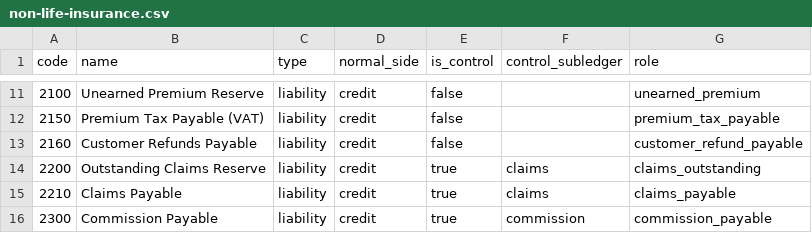
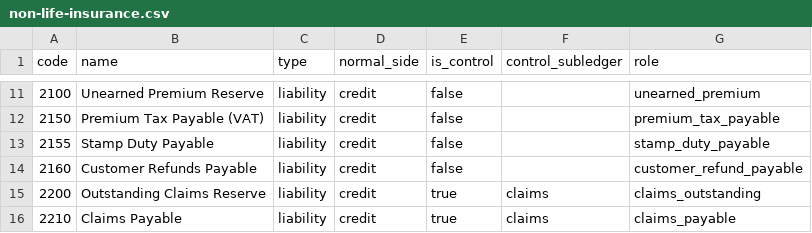
Before and after one commit to programmerzia/insuryn-erp, a CSV file: resources/setup/chart-of-accounts/non-life-insurance.csv, drawn as a sheet; only a part is shown, gaps mark what is left out; the shorter side is filled out with more unchanged rows.

```diff
--- a/resources/setup/chart-of-accounts/non-life-insurance.csv
+++ b/resources/setup/chart-of-accounts/non-life-insurance.csv
@@ -12,2 +12,3 @@ code,name,type,normal_side,is_control,control_subledger,role
 2150,Premium Tax Payable (VAT),liability,credit,false,,premium_tax_payable
+2155,Stamp Duty Payable,liability,credit,false,,stamp_duty_payable
 2160,Customer Refunds Payable,liability,credit,false,,customer_refund_payable
```
Also changed, not shown: 47 other files.
